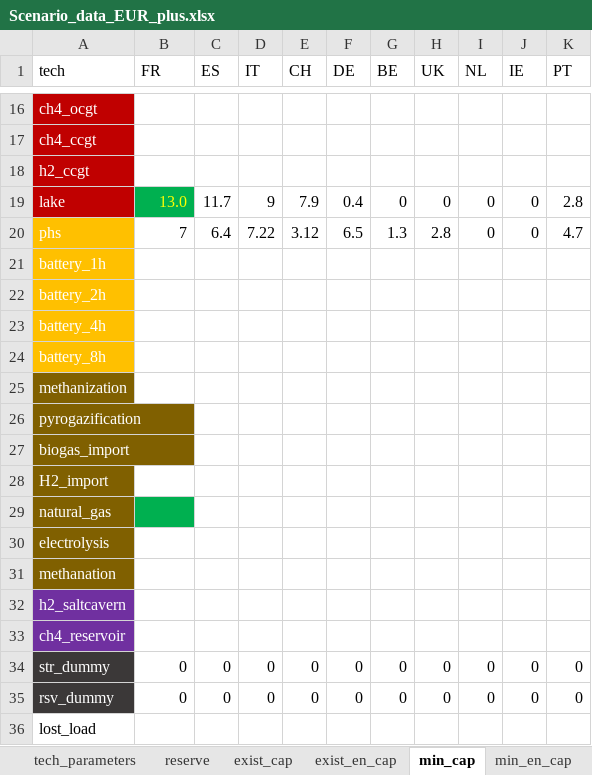
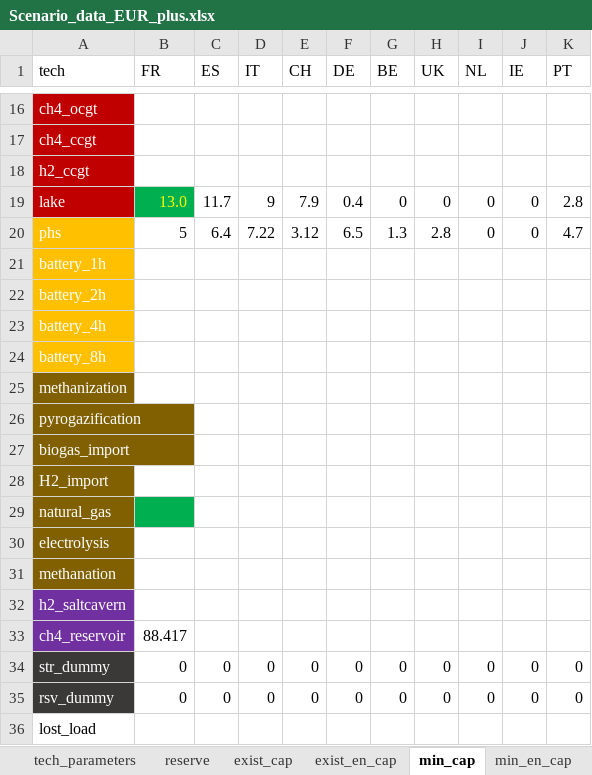
Before and after one commit to hMonch/EOLES_stage_nW, an Excel workbook: Scenario_data_EUR_plus.xlsx, sheet min_cap, drawn as a sheet; only a part is shown, gaps mark what is left out; values as stored, in another font and other column widths than the file's, no borders; the diff covers the shown part only; the diff names each change by its address in the sheet, - before the commit and + after, or states it on an @@ line.

```diff
--- a/Scenario_data_EUR_plus.xlsx (sheet min_cap)
+++ b/Scenario_data_EUR_plus.xlsx (sheet min_cap)
-B20 (FR): 7
+B20 (FR): 5
-B33 (FR): (empty)
+B33 (FR): 88.417
```
Also changed, not shown: 32 edited cells elsewhere in this sheet, sheet traitement_nW_EOLES, sheet max_cap, sheet create_demand_param, sheet Constants, sheet biogas_potential, sheet tech_parameters, 2 more sheets, 4 other files.
